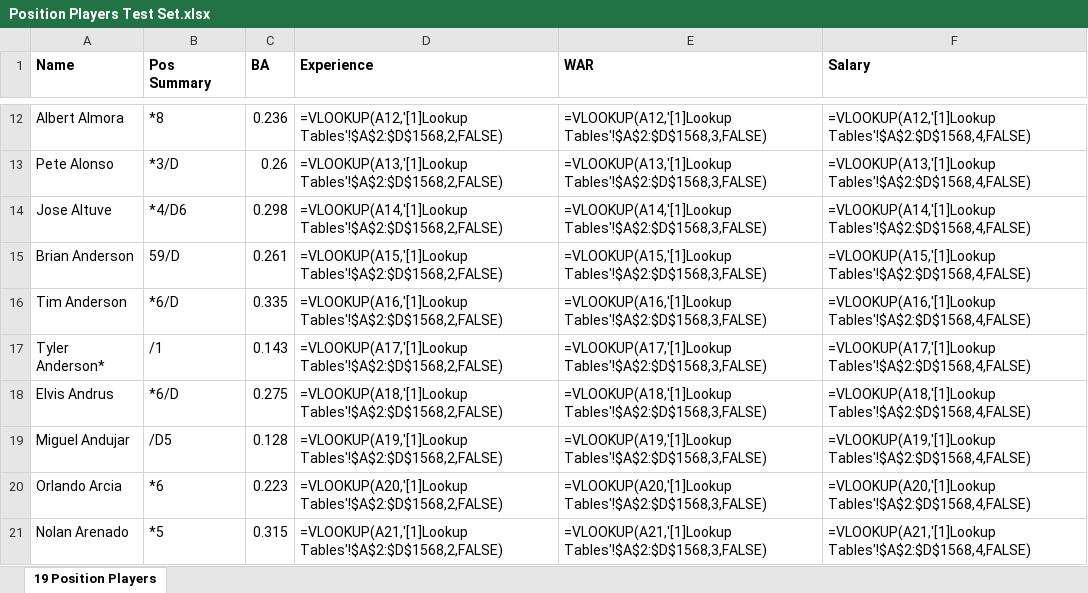
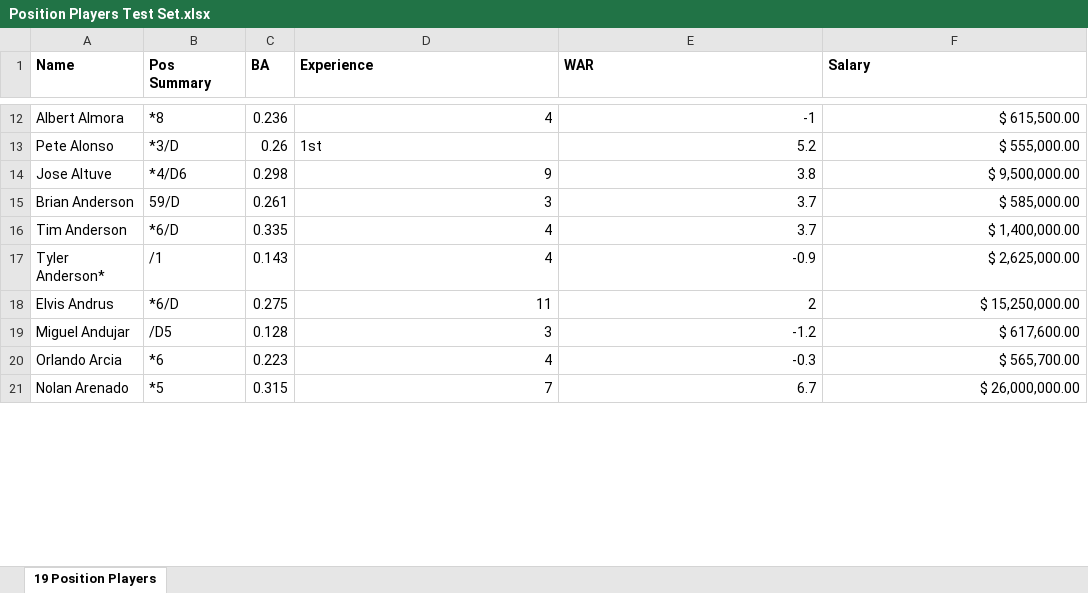
Before and after one commit to DS3001-Team-WHZM/GroupProject, an Excel workbook: Position Players Test Set.xlsx, sheet 19 Position Players, drawn as a sheet; only a part is shown, gaps mark what is left out; values as stored, in another font and other column widths than the file's, no borders; formulas are shown in place of their values; the diff covers the shown part only; the diff names each change by its address in the sheet, - before the commit and + after, or states it on an @@ line.

```diff
--- a/Position Players Test Set.xlsx (sheet 19 Position Players)
+++ b/Position Players Test Set.xlsx (sheet 19 Position Players)
-D12 (Experience): =VLOOKUP(A12,'[1]Lookup Tables'!$A$2:$D$1568,2,FALSE)
+D12 (Experience): 4
-E12 (WAR): =VLOOKUP(A12,'[1]Lookup Tables'!$A$2:$D$1568,3,FALSE)
+E12 (WAR): -1
-F12 (Salary): =VLOOKUP(A12,'[1]Lookup Tables'!$A$2:$D$1568,4,FALSE)
+F12 (Salary): $ 615,500.00
-D13 (Experience): =VLOOKUP(A13,'[1]Lookup Tables'!$A$2:$D$1568,2,FALSE)
+D13 (Experience): 1st
-E13 (WAR): =VLOOKUP(A13,'[1]Lookup Tables'!$A$2:$D$1568,3,FALSE)
+E13 (WAR): 5.2
-F13 (Salary): =VLOOKUP(A13,'[1]Lookup Tables'!$A$2:$D$1568,4,FALSE)
+F13 (Salary): $ 555,000.00
-D14 (Experience): =VLOOKUP(A14,'[1]Lookup Tables'!$A$2:$D$1568,2,FALSE)
+D14 (Experience): 9
-E14 (WAR): =VLOOKUP(A14,'[1]Lookup Tables'!$A$2:$D$1568,3,FALSE)
+E14 (WAR): 3.8
-F14 (Salary): =VLOOKUP(A14,'[1]Lookup Tables'!$A$2:$D$1568,4,FALSE)
+F14 (Salary): $ 9,500,000.00
-D15 (Experience): =VLOOKUP(A15,'[1]Lookup Tables'!$A$2:$D$1568,2,FALSE)
+D15 (Experience): 3
-E15 (WAR): =VLOOKUP(A15,'[1]Lookup Tables'!$A$2:$D$1568,3,FALSE)
+E15 (WAR): 3.7
-F15 (Salary): =VLOOKUP(A15,'[1]Lookup Tables'!$A$2:$D$1568,4,FALSE)
+F15 (Salary): $ 585,000.00
-D16 (Experience): =VLOOKUP(A16,'[1]Lookup Tables'!$A$2:$D$1568,2,FALSE)
+D16 (Experience): 4
-E16 (WAR): =VLOOKUP(A16,'[1]Lookup Tables'!$A$2:$D$1568,3,FALSE)
+E16 (WAR): 3.7
-F16 (Salary): =VLOOKUP(A16,'[1]Lookup Tables'!$A$2:$D$1568,4,FALSE)
+F16 (Salary): $ 1,400,000.00
-D17 (Experience): =VLOOKUP(A17,'[1]Lookup Tables'!$A$2:$D$1568,2,FALSE)
+D17 (Experience): 4
-E17 (WAR): =VLOOKUP(A17,'[1]Lookup Tables'!$A$2:$D$1568,3,FALSE)
+E17 (WAR): -0.9
-F17 (Salary): =VLOOKUP(A17,'[1]Lookup Tables'!$A$2:$D$1568,4,FALSE)
+F17 (Salary): $ 2,625,000.00
-D18 (Experience): =VLOOKUP(A18,'[1]Lookup Tables'!$A$2:$D$1568,2,FALSE)
+D18 (Experience): 11
-E18 (WAR): =VLOOKUP(A18,'[1]Lookup Tables'!$A$2:$D$1568,3,FALSE)
+E18 (WAR): 2
-F18 (Salary): =VLOOKUP(A18,'[1]Lookup Tables'!$A$2:$D$1568,4,FALSE)
+F18 (Salary): $ 15,250,000.00
-D19 (Experience): =VLOOKUP(A19,'[1]Lookup Tables'!$A$2:$D$1568,2,FALSE)
+D19 (Experience): 3
-E19 (WAR): =VLOOKUP(A19,'[1]Lookup Tables'!$A$2:$D$1568,3,FALSE)
+E19 (WAR): -1.2
-F19 (Salary): =VLOOKUP(A19,'[1]Lookup Tables'!$A$2:$D$1568,4,FALSE)
+F19 (Salary): $ 617,600.00
-D20 (Experience): =VLOOKUP(A20,'[1]Lookup Tables'!$A$2:$D$1568,2,FALSE)
+D20 (Experience): 4
-E20 (WAR): =VLOOKUP(A20,'[1]Lookup Tables'!$A$2:$D$1568,3,FALSE)
+E20 (WAR): -0.3
-F20 (Salary): =VLOOKUP(A20,'[1]Lookup Tables'!$A$2:$D$1568,4,FALSE)
+F20 (Salary): $ 565,700.00
-D21 (Experience): =VLOOKUP(A21,'[1]Lookup Tables'!$A$2:$D$1568,2,FALSE)
+D21 (Experience): 7
-E21 (WAR): =VLOOKUP(A21,'[1]Lookup Tables'!$A$2:$D$1568,3,FALSE)
+E21 (WAR): 6.7
-F21 (Salary): =VLOOKUP(A21,'[1]Lookup Tables'!$A$2:$D$1568,4,FALSE)
+F21 (Salary): $ 26,000,000.00
```
Also changed, not shown: 1308 edited cells elsewhere in this sheet, Pitchers Test Set.xlsx, 2 other files.
